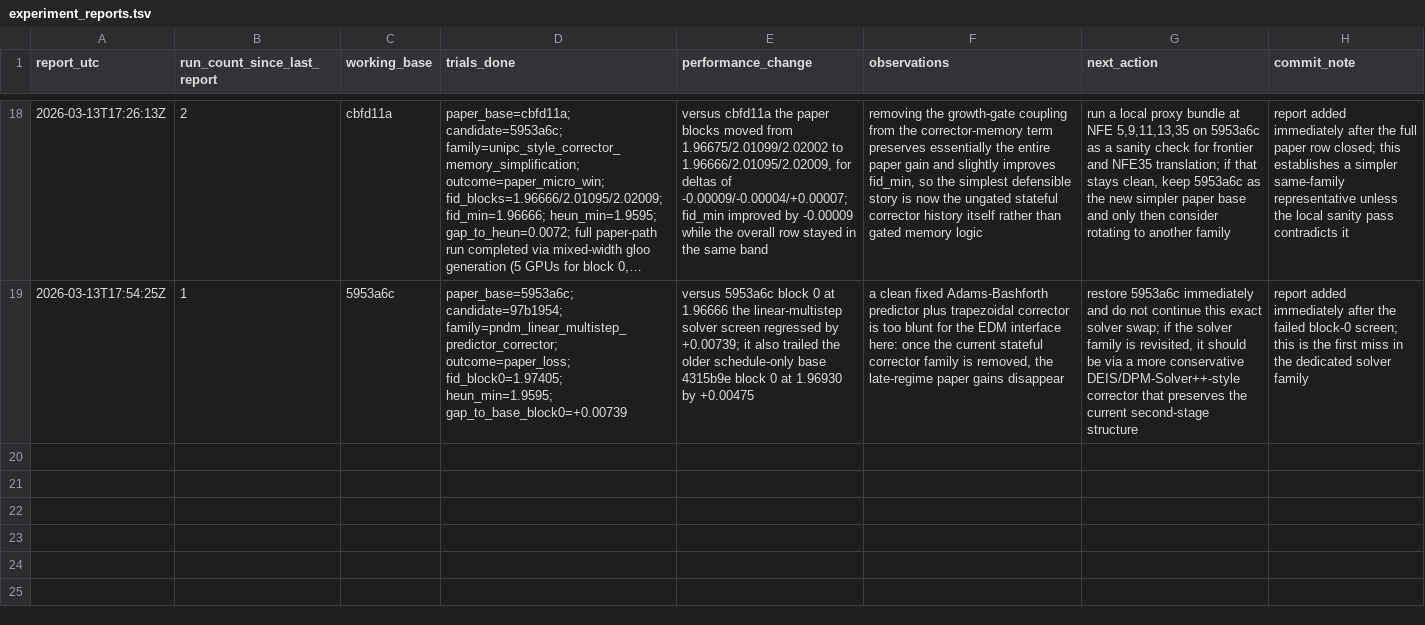
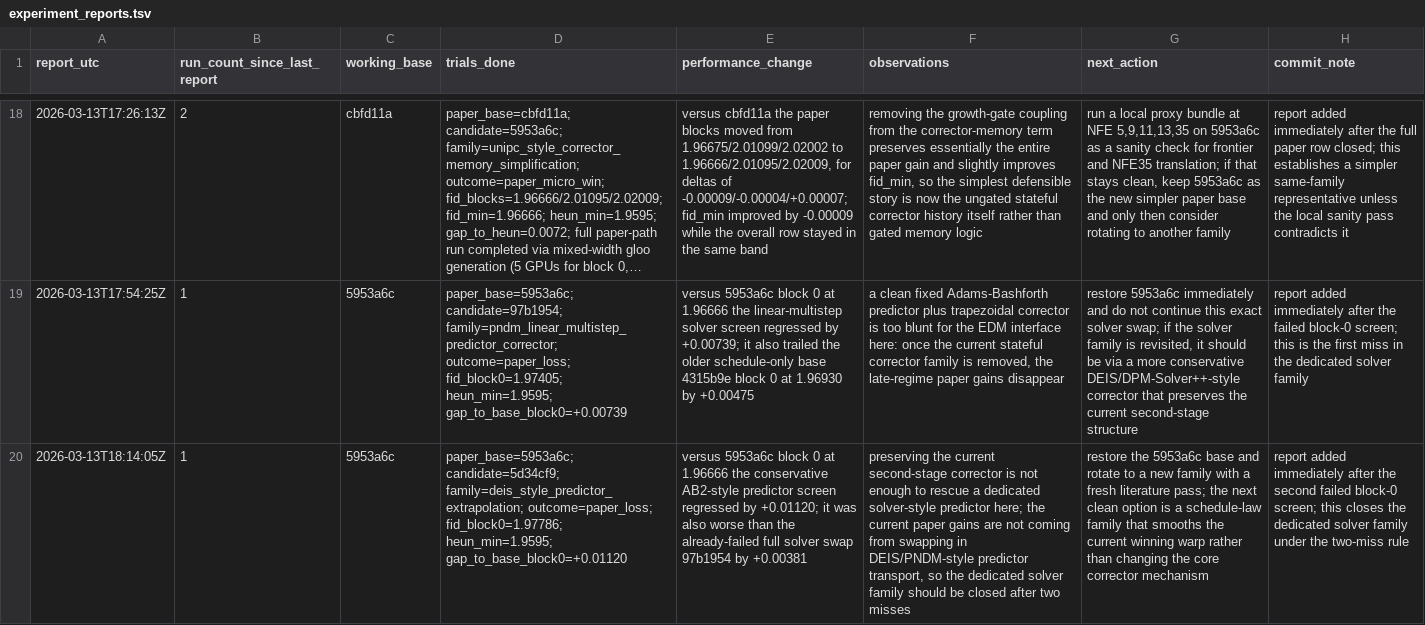
Before and after one commit to Colanora/improved-edm, a TSV file: experiment_reports.tsv, drawn as a sheet; only a part is shown, gaps mark what is left out; long unchanged cells end in …; the diff names each change by its address in the sheet, - before the commit and + after, or states it on an @@ line.

```diff
--- a/experiment_reports.tsv
+++ b/experiment_reports.tsv
+row 20: 2026-03-13T18:14:05Z | 1 | 5953a6c | paper_base=5953a6c; candidate=5d34cf9; family=deis_style_predictor_extrapolation; outcome=paper_loss; fid_block0=1.97786; heun_min=1.9595; gap_to_base_block0=+0.01120 | versus 5953a6c block 0 at 1.96666 the conservative AB2-style predictor screen regressed by +0.01120; it was also worse than the already-failed full solver swap 97b1954 by +0.00381 | preserving the current second-stage corrector is not enough to rescue a dedicated solver-style predictor here; the current paper gains are not coming from swapping in DEIS/PNDM-style predictor transport, so the dedicated solver family should be closed after two misses | restore the 5953a6c base and rotate to a new family with a fresh literature pass; the next clean option is a schedule-law family that smooths the current winning warp rather than changing the core corrector mechanism | report added immediately after the second failed block-0 screen; this closes the dedicated solver family under the two-miss rule
```
Also changed, not shown: 1 other file.
